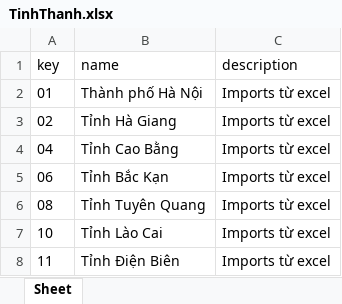
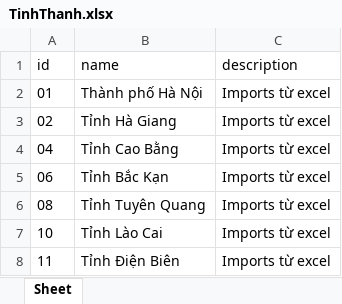
Before and after one commit to hoanghaiduong/seek-an-origin, an Excel workbook: data_excel/TinhThanh.xlsx, sheet Sheet, drawn as a sheet; only a part is shown; values as stored, in another font and other column widths than the file's, no borders; the diff names each change by its address in the sheet, - before the commit and + after, or states it on an @@ line.

```diff
--- a/data_excel/TinhThanh.xlsx (sheet Sheet)
+++ b/data_excel/TinhThanh.xlsx (sheet Sheet)
-A1: key
+A1: id
```
Also changed, not shown: data_excel/PhuongXa.xlsx, data_excel/QuanHuyen.xlsx, 19 other files.
